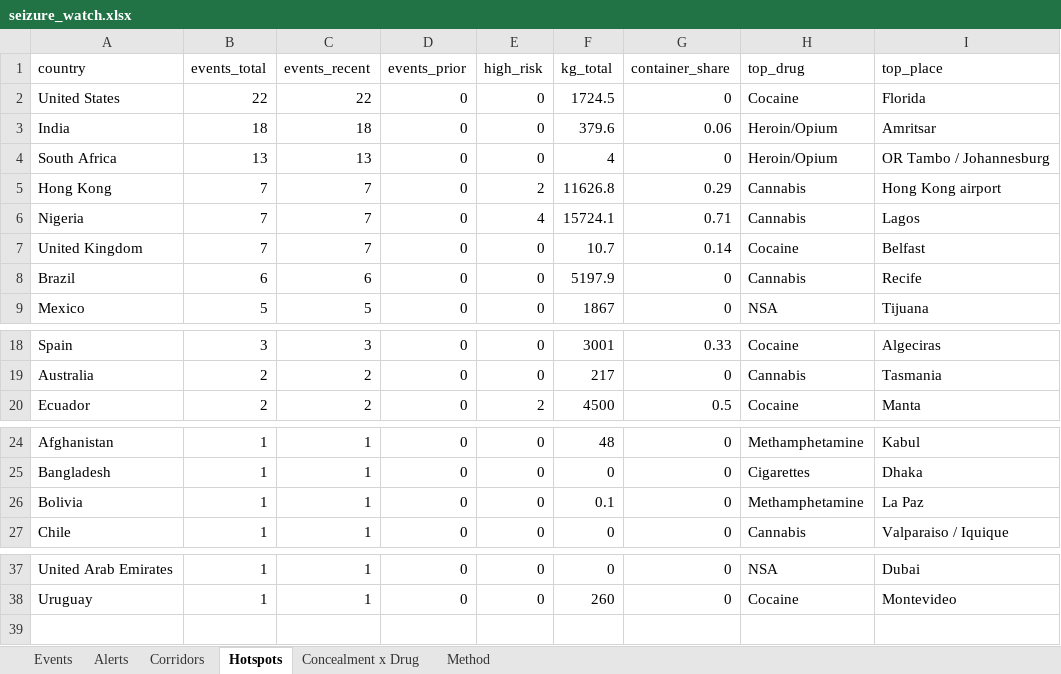
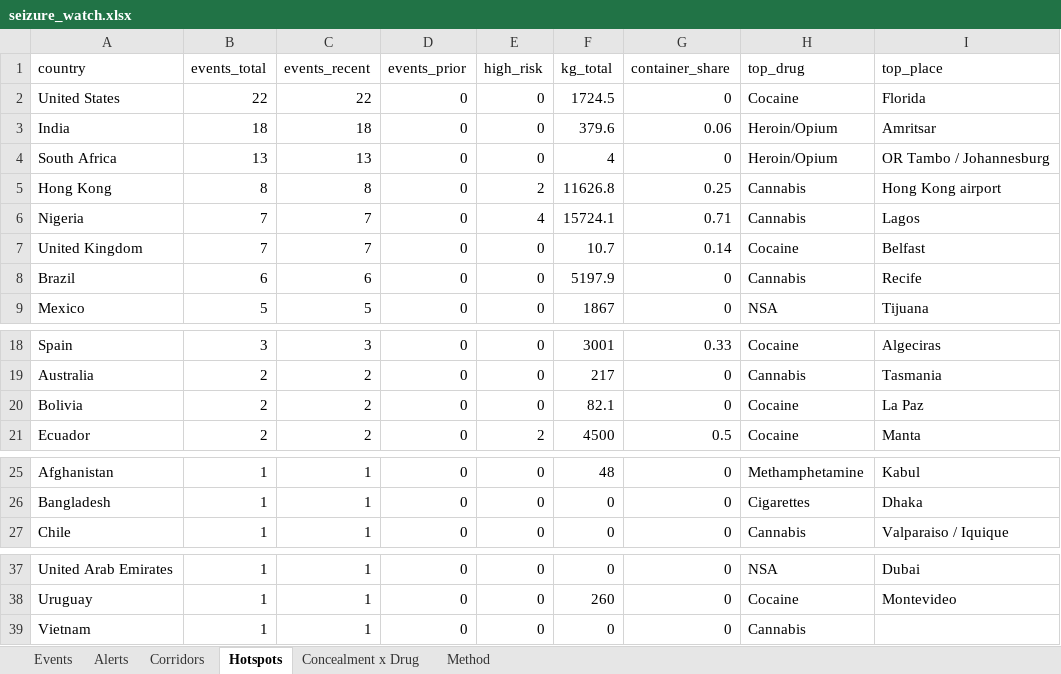
Before and after one commit to glretief-ux/Seizure-watch-, an Excel workbook: docs/seizure_watch.xlsx, sheet Hotspots, drawn as a sheet; only a part is shown, gaps mark what is left out; values as stored, in another font and other column widths than the file's, no borders; removed rows and columns are numbered as before the commit, all else as after; the diff names each change by its address in the sheet, - before the commit and + after, or states it on an @@ line.

```diff
--- a/docs/seizure_watch.xlsx (sheet Hotspots)
+++ b/docs/seizure_watch.xlsx (sheet Hotspots)
-B5 (events_total): 7
+B5 (events_total): 8
-C5 (events_recent): 7
+C5 (events_recent): 8
-G5 (container_share): 0.29
+G5 (container_share): 0.25
+row 20: Bolivia | 2 | 2 | 0 | 0 | 82.1 | 0 | Cocaine | La Paz
-row 26: Bolivia | 1 | 1 | 0 | 0 | 0.1 | 0 | Methamphetamine | La Paz
+row 39: Vietnam | 1 | 1 | 0 | 0 | 0 | 0 | Cannabis
```
Also changed, not shown: sheet Events, sheet Corridors, sheet Alerts, sheet Concealment x Drug, 3 other files.
